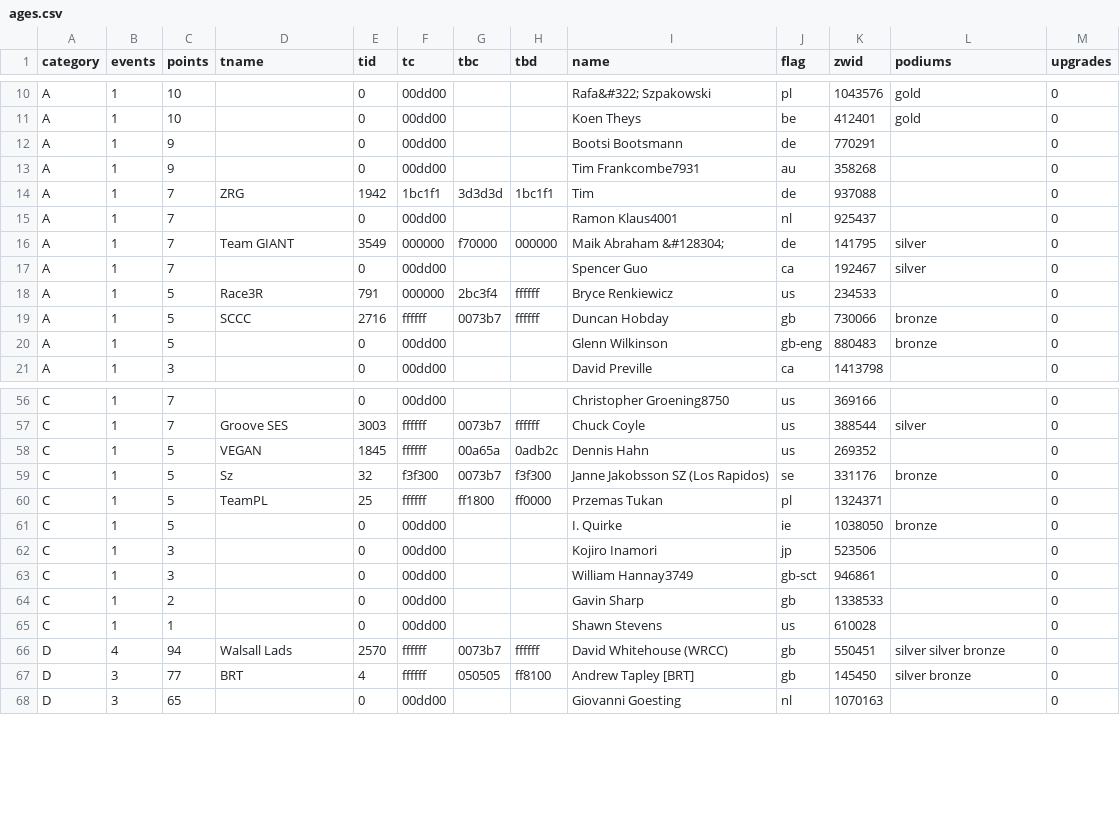
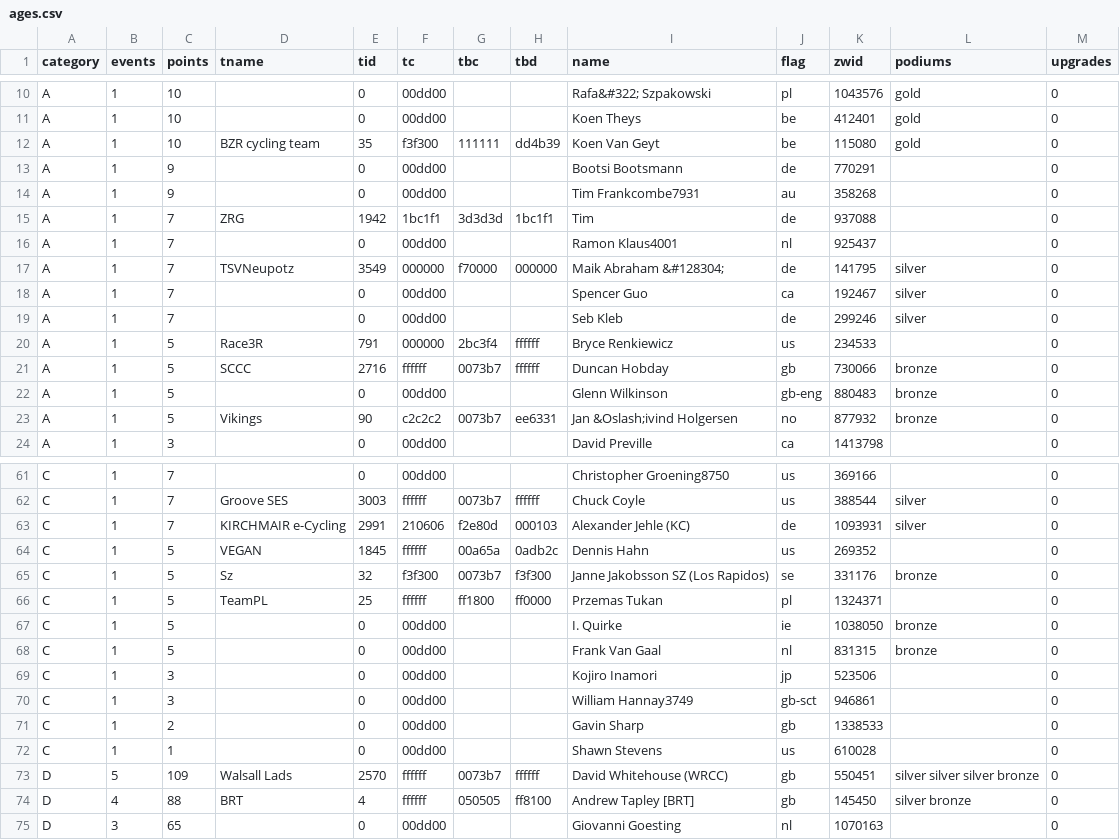
Before and after one commit to jessicah/boltrace.team, a CSV file: _data/2019/series_6/ages.csv, drawn as a sheet; only a part is shown, gaps mark what is left out; the diff covers the shown part only.

```diff
--- a/_data/2019/series_6/ages.csv
+++ b/_data/2019/series_6/ages.csv
@@ -11,2 +11,3 @@ A,1,10,,0,00dd00,,,Rafa&#322;  Szpakowski,pl,1043576,gold,0
 A,1,10,,0,00dd00,,,Koen Theys,be,412401,gold,0
+A,1,10,BZR cycling team,35,f3f300,111111,dd4b39,Koen Van Geyt,be,115080,gold,0
 A,1,9,,0,00dd00,,,Bootsi Bootsmann,de,770291,,0
@@ -15,4 +16,5 @@ A,1,7,ZRG,1942,1bc1f1,3d3d3d,1bc1f1,Tim,de,937088,,0
 A,1,7,,0,00dd00,,,Ramon Klaus4001,nl,925437,,0
-A,1,7,Team GIANT ,3549,000000,f70000,000000,Maik Abraham &#128304;,de,141795,silver,0
+A,1,7,TSVNeupotz,3549,000000,f70000,000000,Maik Abraham &#128304;,de,141795,silver,0
 A,1,7,,0,00dd00,,,Spencer Guo,ca,192467,silver,0
+A,1,7,,0,00dd00,,,Seb Kleb,de,299246,silver,0
 A,1,5,Race3R,791,000000,2bc3f4,ffffff,Bryce Renkiewicz,us,234533,,0
@@ -20,2 +22,3 @@ A,1,5,SCCC,2716,ffffff,0073b7,ffffff,Duncan Hobday,gb,730066,bronze,0
 A,1,5,,0,00dd00,,,Glenn Wilkinson ,gb-eng,880483,bronze,0
+A,1,5,Vikings,90,c2c2c2,0073b7,ee6331,Jan &Oslash;ivind Holgersen,no,877932,bronze,0
 A,1,3,,0,00dd00,,,David Preville,ca,1413798,,0
@@ -57,2 +62,3 @@ C,1,7,,0,00dd00,,,Christopher Groening8750,us,369166,,0
 C,1,7,Groove SES,3003,ffffff,0073b7,ffffff,Chuck Coyle,us,388544,silver,0
+C,1,7,KIRCHMAIR e-Cycling,2991,210606,f2e80d,000103,Alexander Jehle (KC),de,1093931,silver,0
 C,1,5, VEGAN ,1845,ffffff,00a65a,0adb2c,Dennis Hahn,us,269352,,0
@@ -61,2 +67,3 @@ C,1,5,TeamPL,25,ffffff,ff1800,ff0000,Przemas Tukan ,pl,1324371,,0
 C,1,5,,0,00dd00,,,I. Quirke,ie,1038050,bronze,0
+C,1,5,,0,00dd00,,,Frank Van Gaal,nl,831315,bronze,0
 C,1,3,,0,00dd00,,,Kojiro Inamori,jp,523506,,0
@@ -65,4 +72,4 @@ C,1,2,,0,00dd00,,,Gavin Sharp,gb,1338533,,0
 C,1,1,,0,00dd00,,,Shawn Stevens,us,610028,,0
-D,4,94,Walsall Lads,2570,ffffff,0073b7,ffffff,David Whitehouse (WRCC),gb,550451,silver silver bronze,0
-D,3,77,BRT,4,ffffff,050505,ff8100,Andrew Tapley [BRT],gb,145450,silver bronze,0
+D,5,109,Walsall Lads,2570,ffffff,0073b7,ffffff,David Whitehouse (WRCC),gb,550451,silver silver silver bronze,0
+D,4,88,BRT,4,ffffff,050505,ff8100,Andrew Tapley [BRT],gb,145450,silver bronze,0
 D,3,65,,0,00dd00,,,Giovanni Goesting,nl,1070163,,0
```
Also changed, not shown: 6 added rows and 3 edited cells elsewhere in this file, _data/2019/series_6/agesteam.csv, _data/2019/series_6/irongoat.csv, 5 other files.
